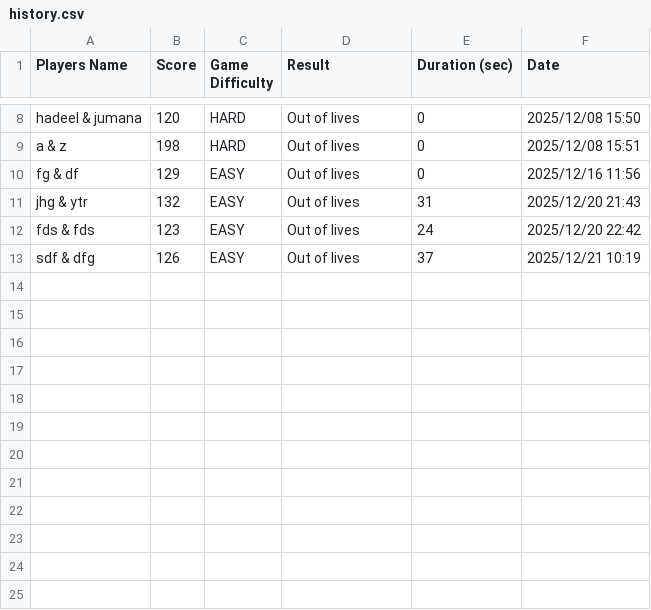
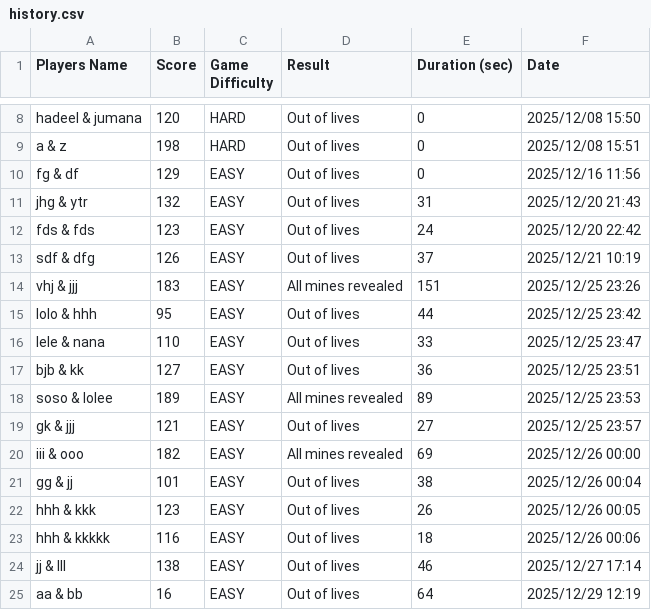
Before and after one commit to jomana-q/jellyfish, a CSV file: history.csv, drawn as a sheet; only a part is shown, gaps mark what is left out.

```diff
--- a/history.csv
+++ b/history.csv
@@ -13 +13,13 @@ fds & fds,123,EASY,Out of lives,24,2025/12/20 22:42
 sdf & dfg,126,EASY,Out of lives,37,2025/12/21 10:19
+vhj & jjj,183,EASY,All mines revealed,151,2025/12/25 23:26
+lolo & hhh,95,EASY,Out of lives,44,2025/12/25 23:42
+lele & nana,110,EASY,Out of lives,33,2025/12/25 23:47
+bjb & kk,127,EASY,Out of lives,36,2025/12/25 23:51
+soso & lolee,189,EASY,All mines revealed,89,2025/12/25 23:53
+gk & jjj,121,EASY,Out of lives,27,2025/12/25 23:57
+iii & ooo,182,EASY,All mines revealed,69,2025/12/26 00:00
+gg & jj,101,EASY,Out of lives,38,2025/12/26 00:04
+hhh & kkk,123,EASY,Out of lives,26,2025/12/26 00:05
+hhh & kkkkk,116,EASY,Out of lives,18,2025/12/26 00:06
+jj & lll,138,EASY,Out of lives,46,2025/12/27 17:14
+aa & bb,16,EASY,Out of lives,64,2025/12/29 12:19
```
Also changed, not shown: 4 other files.
